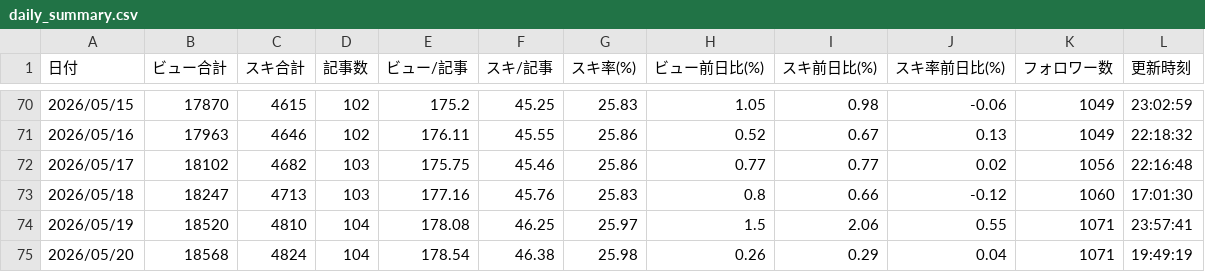
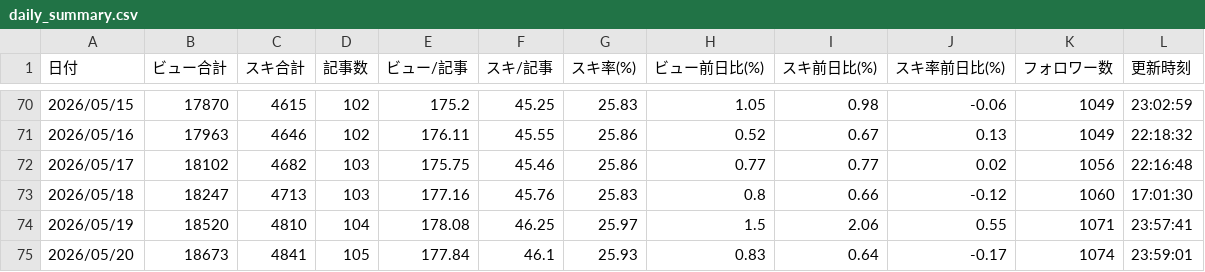
Before and after one commit to ganden0807-collab/note-stats-tracker, a CSV file: data/daily_summary.csv, drawn as a sheet; only a part is shown, gaps mark what is left out.

```diff
--- a/data/daily_summary.csv
+++ b/data/daily_summary.csv
@@ -74,2 +74,2 @@
 2026/05/19,18520,4810,104,178.08,46.25,25.97,1.5,2.06,0.55,1071,23:57:41
-2026/05/20,18568,4824,104,178.54,46.38,25.98,0.26,0.29,0.04,1071,19:49:19
+2026/05/20,18673,4841,105,177.84,46.1,25.93,0.83,0.64,-0.17,1074,23:59:01
```
Also changed, not shown: data/asset_articles.csv, data/followers.csv, 3 other files.
